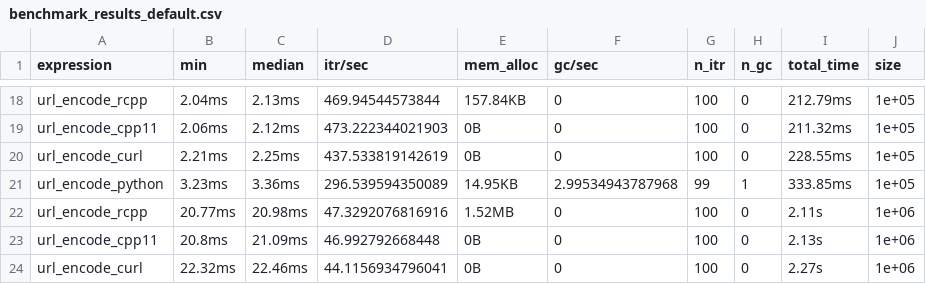
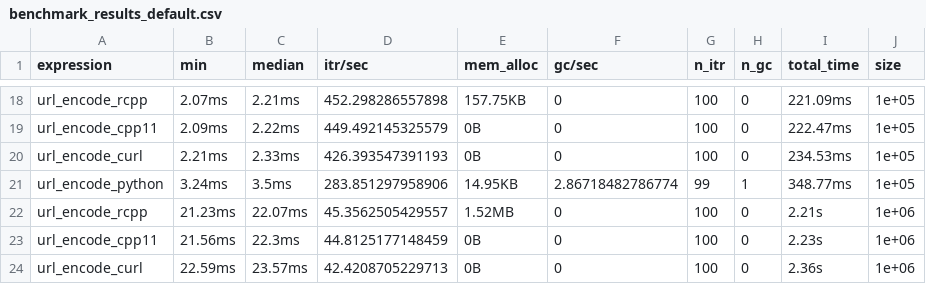
Before and after one commit to DyfanJones/EncodeCpp11, a CSV file: inst/benchmark_results_default.csv, drawn as a sheet; only a part is shown, gaps mark what is left out; the diff covers the shown part only; the diff names each change by its address in the sheet, - before the commit and + after, or states it on an @@ line.

```diff
--- a/inst/benchmark_results_default.csv
+++ b/inst/benchmark_results_default.csv
-B18 (min): 2.04ms
+B18 (min): 2.07ms
-C18 (median): 2.13ms
+C18 (median): 2.21ms
-D18 (itr/sec): 469.94544573844
+D18 (itr/sec): 452.298286557898
-E18 (mem_alloc): 157.84KB
+E18 (mem_alloc): 157.75KB
-I18 (total_time): 212.79ms
+I18 (total_time): 221.09ms
-B19 (min): 2.06ms
+B19 (min): 2.09ms
-C19 (median): 2.12ms
+C19 (median): 2.22ms
-D19 (itr/sec): 473.222344021903
+D19 (itr/sec): 449.492145325579
-I19 (total_time): 211.32ms
+I19 (total_time): 222.47ms
-C20 (median): 2.25ms
+C20 (median): 2.33ms
-D20 (itr/sec): 437.533819142619
+D20 (itr/sec): 426.393547391193
-I20 (total_time): 228.55ms
+I20 (total_time): 234.53ms
-B21 (min): 3.23ms
+B21 (min): 3.24ms
-C21 (median): 3.36ms
+C21 (median): 3.5ms
-D21 (itr/sec): 296.539594350089
+D21 (itr/sec): 283.851297958906
-F21 (gc/sec): 2.99534943787968
+F21 (gc/sec): 2.86718482786774
-I21 (total_time): 333.85ms
+I21 (total_time): 348.77ms
-B22 (min): 20.77ms
+B22 (min): 21.23ms
-C22 (median): 20.98ms
+C22 (median): 22.07ms
-D22 (itr/sec): 47.3292076816916
+D22 (itr/sec): 45.3562505429557
-I22 (total_time): 2.11s
+I22 (total_time): 2.21s
-B23 (min): 20.8ms
+B23 (min): 21.56ms
-C23 (median): 21.09ms
+C23 (median): 22.3ms
-D23 (itr/sec): 46.992792668448
+D23 (itr/sec): 44.8125177148459
-I23 (total_time): 2.13s
+I23 (total_time): 2.23s
-B24 (min): 22.32ms
+B24 (min): 22.59ms
-C24 (median): 22.46ms
+C24 (median): 23.57ms
-D24 (itr/sec): 44.1156934796041
+D24 (itr/sec): 42.4208705229713
-I24 (total_time): 2.27s
+I24 (total_time): 2.36s
```
Also changed, not shown: 2 added rows, 2 removed rows and 79 edited cells elsewhere in this file, inst/benchmark_results_safe.csv, 3 other files.
